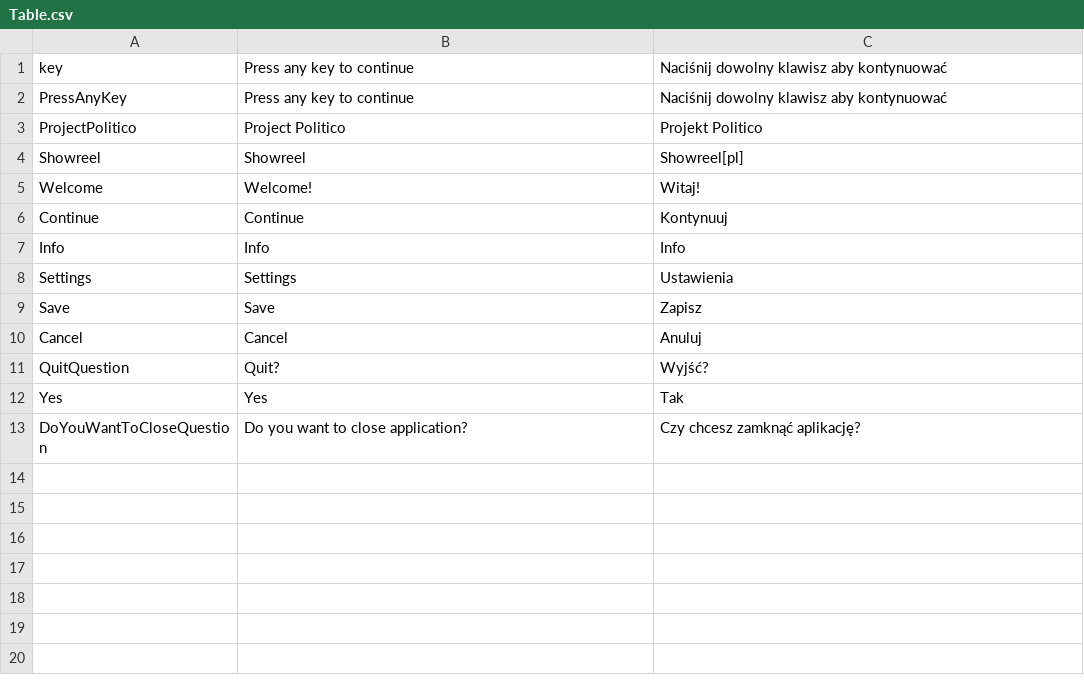
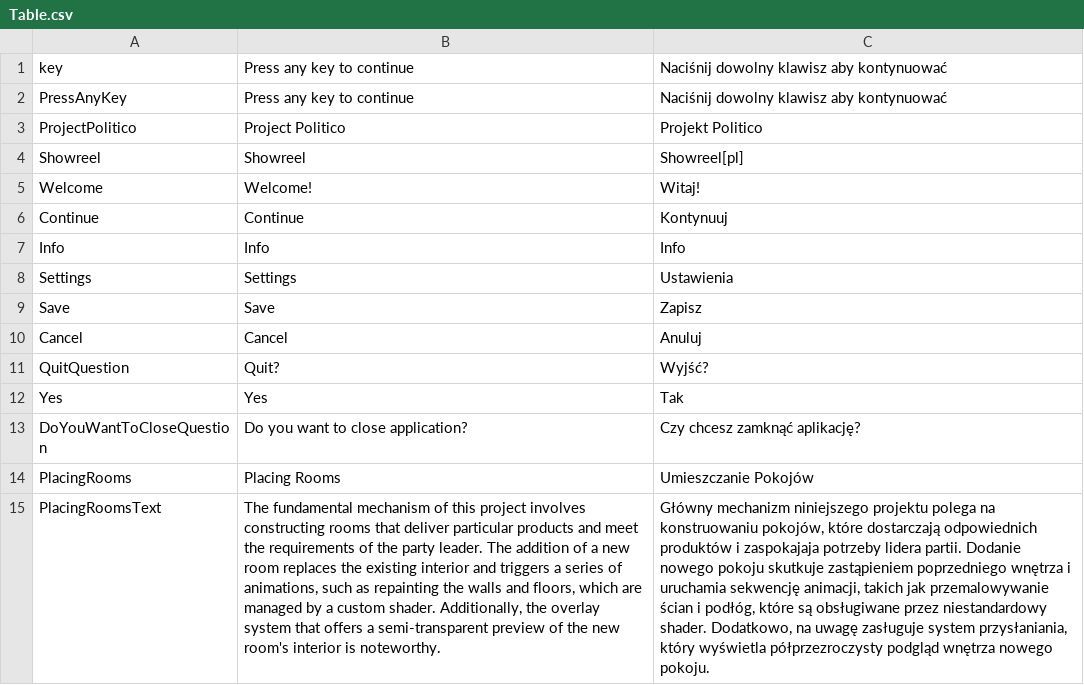
Before and after one commit to mike4bc4/showreel, a CSV file: Assets/Localization/Tables/Table.csv, drawn as a sheet; the diff names each change by its address in the sheet, - before the commit and + after, or states it on an @@ line.

Commit message:
Added list element localization.

```diff
--- a/Assets/Localization/Tables/Table.csv
+++ b/Assets/Localization/Tables/Table.csv
+row 14: PlacingRooms | Placing Rooms | Umieszczanie Pokojów
+row 15: PlacingRoomsText | The fundamental mechanism of this project involves constructing rooms that deliver particular products and meet the requirements of the party leader. The addition of a new room replaces the existing interior and triggers a series of animations, such as repainting the walls and floors, which are managed by a custom shader. Additionally, the overlay system that offers a semi-transparent preview of the new room's interior is noteworthy. | Główny mechanizm niniejszego projektu polega na konstruowaniu pokojów, które dostarczają odpowiednich produktów i zaspokajaja potrzeby lidera partii. Dodanie nowego pokoju skutkuje zastąpieniem poprzedniego wnętrza i uruchamia sekwencję animacji, takich jak przemalowywanie ścian i podłóg, które są obsługiwane przez niestandardowy shader. Dodatkowo, na uwagę zasługuje system przysłaniania, który wyświetla półprzezroczysty podgląd wnętrza nowego pokoju.
```
Also changed, not shown: 6 other files.
